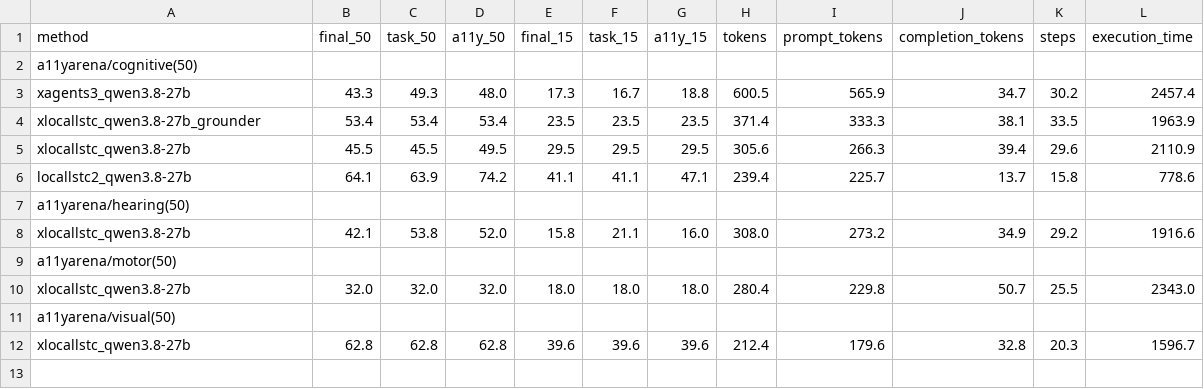
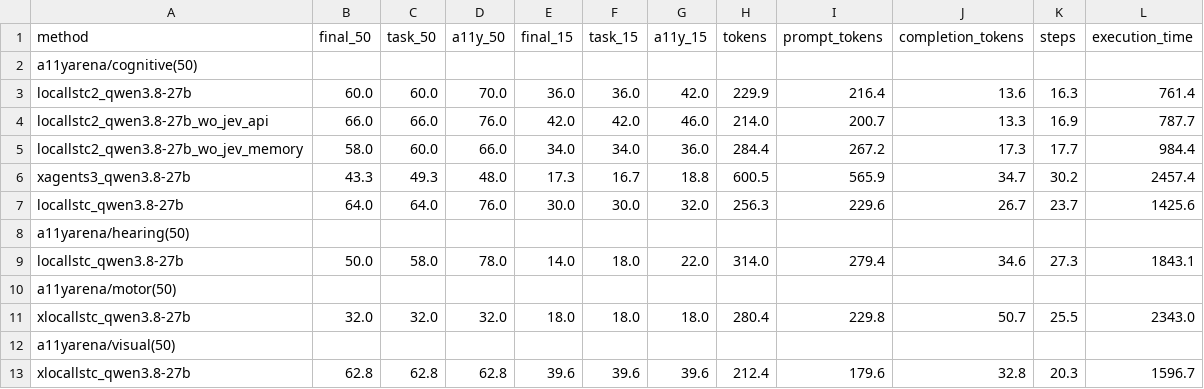
Before and after one commit to liweim/WindowsAgentArena, a CSV file: result.csv, drawn as a sheet.

```diff
--- a/result.csv
+++ b/result.csv
@@ -2,8 +2,9 @@ method,final_50,task_50,a11y_50,final_15,task_15,a11y_15,tokens,prompt_tokens,co
 a11yarena/cognitive(50),,,,,,,,,,,
+locallstc2_qwen3.8-27b,60.0,60.0,70.0,36.0,36.0,42.0,229.9,216.4,13.6,16.3,761.4
+locallstc2_qwen3.8-27b_wo_jev_api,66.0,66.0,76.0,42.0,42.0,46.0,214.0,200.7,13.3,16.9,787.7
+locallstc2_qwen3.8-27b_wo_jev_memory,58.0,60.0,66.0,34.0,34.0,36.0,284.4,267.2,17.3,17.7,984.4
 xagents3_qwen3.8-27b,43.3,49.3,48.0,17.3,16.7,18.8,600.5,565.9,34.7,30.2,2457.4
-xlocallstc_qwen3.8-27b_grounder,53.4,53.4,53.4,23.5,23.5,23.5,371.4,333.3,38.1,33.5,1963.9
-xlocallstc_qwen3.8-27b,45.5,45.5,49.5,29.5,29.5,29.5,305.6,266.3,39.4,29.6,2110.9
-locallstc2_qwen3.8-27b,64.1,63.9,74.2,41.1,41.1,47.1,239.4,225.7,13.7,15.8,778.6
+locallstc_qwen3.8-27b,64.0,64.0,76.0,30.0,30.0,32.0,256.3,229.6,26.7,23.7,1425.6
 a11yarena/hearing(50),,,,,,,,,,,
-xlocallstc_qwen3.8-27b,42.1,53.8,52.0,15.8,21.1,16.0,308.0,273.2,34.9,29.2,1916.6
+locallstc_qwen3.8-27b,50.0,58.0,78.0,14.0,18.0,22.0,314.0,279.4,34.6,27.3,1843.1
 a11yarena/motor(50),,,,,,,,,,,
```
Also changed, not shown: 28 other files.
